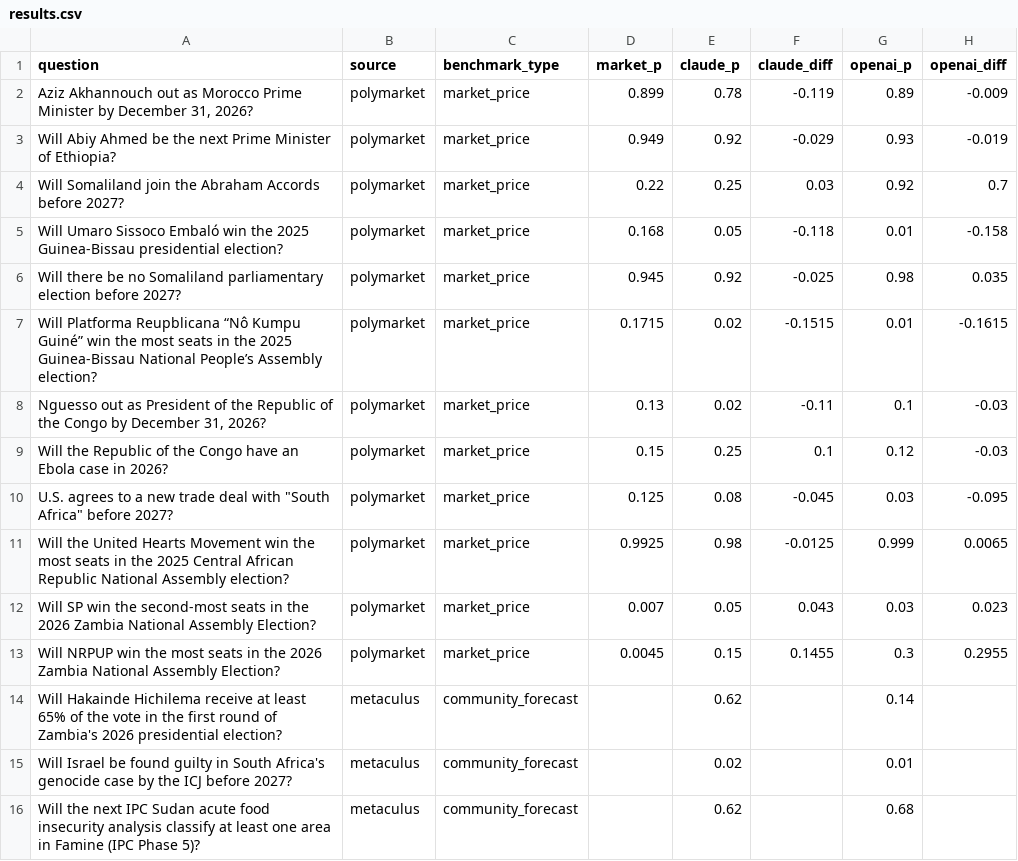
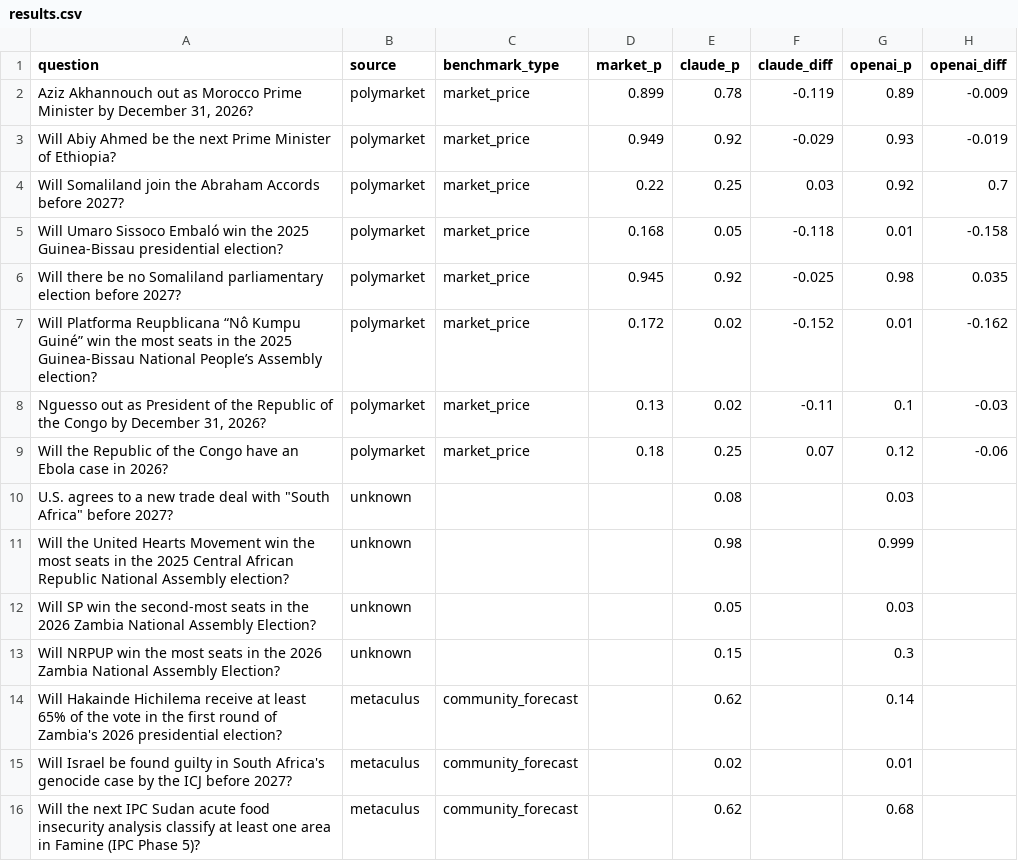
Before and after one commit to niklaswenzin/africa-ai-forecasting, a CSV file: results.csv, drawn as a sheet; only a part is shown.

```diff
--- a/results.csv
+++ b/results.csv
@@ -6,9 +6,9 @@ Will Umaro Sissoco Embaló win the 2025 Guinea-Bissau presidential election?,pol
 Will there be no Somaliland parliamentary election before 2027?,polymarket,market_price,0.945,0.92,-0.025,0.98,0.035
-Will Platforma Reupblicana “Nô Kumpu Guiné” win the most seats in the 2025 Guinea-Bissau National People’s Assembly election?,polymarket,market_price,0.1715,0.02,-0.1515,0.01,-0.1615
+Will Platforma Reupblicana “Nô Kumpu Guiné” win the most seats in the 2025 Guinea-Bissau National People’s Assembly election?,polymarket,market_price,0.172,0.02,-0.152,0.01,-0.162
 "Nguesso out as President of the Republic of the Congo by December 31, 2026?",polymarket,market_price,0.13,0.02,-0.11,0.1,-0.03
-Will the Republic of the Congo have an Ebola case in 2026?,polymarket,market_price,0.15,0.25,0.1,0.12,-0.03
-"U.S. agrees to a new trade deal with ""South Africa"" before 2027?",polymarket,market_price,0.125,0.08,-0.045,0.03,-0.095
-Will the United Hearts Movement win the most seats in the 2025 Central African Republic National Assembly election?,polymarket,market_price,0.9925,0.98,-0.0125,0.999,0.0065
-Will SP win the second-most seats in the 2026 Zambia National Assembly Election?,polymarket,market_price,0.007,0.05,0.043,0.03,0.023
-Will NRPUP win the most seats in the 2026 Zambia National Assembly Election?,polymarket,market_price,0.0045,0.15,0.1455,0.3,0.2955
+Will the Republic of the Congo have an Ebola case in 2026?,polymarket,market_price,0.18,0.25,0.07,0.12,-0.06
+"U.S. agrees to a new trade deal with ""South Africa"" before 2027?",unknown,,,0.08,,0.03,
+Will the United Hearts Movement win the most seats in the 2025 Central African Republic National Assembly election?,unknown,,,0.98,,0.999,
+Will SP win the second-most seats in the 2026 Zambia National Assembly Election?,unknown,,,0.05,,0.03,
+Will NRPUP win the most seats in the 2026 Zambia National Assembly Election?,unknown,,,0.15,,0.3,
 Will Hakainde Hichilema receive at least 65% of the vote in the first round of Zambia's 2026 presidential election?,metaculus,community_forecast,,0.62,,0.14,
```
Also changed, not shown: 4 other files.
